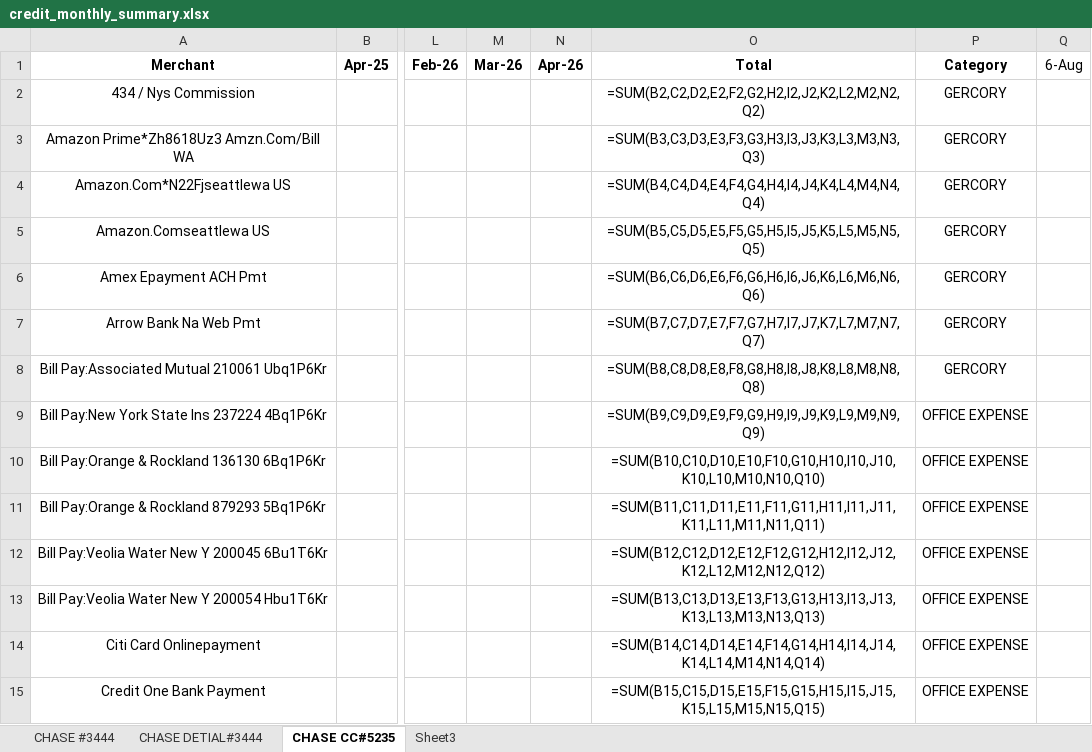
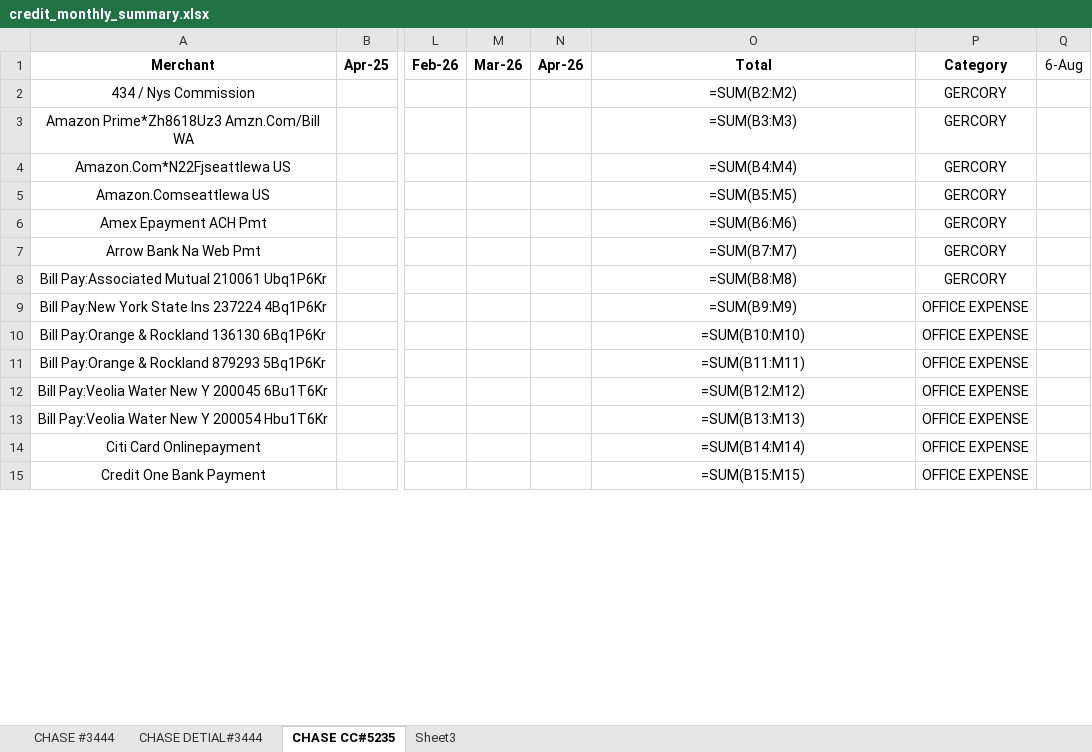
Before and after one commit to Eric-666-chp/BANK-STATEMENT-EXTRACTOR, an Excel workbook: credit_monthly_summary.xlsx, sheet CHASE CC#5235, drawn as a sheet; only a part is shown, gaps mark what is left out; values as stored, in another font and other column widths than the file's, no borders; formulas without a stored value are shown as written; the diff covers the shown part only; the diff names each change by its address in the sheet, - before the commit and + after, or states it on an @@ line.

```diff
--- a/credit_monthly_summary.xlsx (sheet CHASE CC#5235)
+++ b/credit_monthly_summary.xlsx (sheet CHASE CC#5235)
-O2 (Total): =SUM(B2,C2,D2,E2,F2,G2,H2,I2,J2,K2,L2,M2,N2,Q2)
+O2 (Total): =SUM(B2:M2)
-O3 (Total): =SUM(B3,C3,D3,E3,F3,G3,H3,I3,J3,K3,L3,M3,N3,Q3)
+O3 (Total): =SUM(B3:M3)
-O4 (Total): =SUM(B4,C4,D4,E4,F4,G4,H4,I4,J4,K4,L4,M4,N4,Q4)
+O4 (Total): =SUM(B4:M4)
-O5 (Total): =SUM(B5,C5,D5,E5,F5,G5,H5,I5,J5,K5,L5,M5,N5,Q5)
+O5 (Total): =SUM(B5:M5)
-O6 (Total): =SUM(B6,C6,D6,E6,F6,G6,H6,I6,J6,K6,L6,M6,N6,Q6)
+O6 (Total): =SUM(B6:M6)
-O7 (Total): =SUM(B7,C7,D7,E7,F7,G7,H7,I7,J7,K7,L7,M7,N7,Q7)
+O7 (Total): =SUM(B7:M7)
-O8 (Total): =SUM(B8,C8,D8,E8,F8,G8,H8,I8,J8,K8,L8,M8,N8,Q8)
+O8 (Total): =SUM(B8:M8)
-O9 (Total): =SUM(B9,C9,D9,E9,F9,G9,H9,I9,J9,K9,L9,M9,N9,Q9)
+O9 (Total): =SUM(B9:M9)
-O10 (Total): =SUM(B10,C10,D10,E10,F10,G10,H10,I10,J10,K10,L10,M10,N10,Q10)
+O10 (Total): =SUM(B10:M10)
-O11 (Total): =SUM(B11,C11,D11,E11,F11,G11,H11,I11,J11,K11,L11,M11,N11,Q11)
+O11 (Total): =SUM(B11:M11)
-O12 (Total): =SUM(B12,C12,D12,E12,F12,G12,H12,I12,J12,K12,L12,M12,N12,Q12)
+O12 (Total): =SUM(B12:M12)
-O13 (Total): =SUM(B13,C13,D13,E13,F13,G13,H13,I13,J13,K13,L13,M13,N13,Q13)
+O13 (Total): =SUM(B13:M13)
-O14 (Total): =SUM(B14,C14,D14,E14,F14,G14,H14,I14,J14,K14,L14,M14,N14,Q14)
+O14 (Total): =SUM(B14:M14)
-O15 (Total): =SUM(B15,C15,D15,E15,F15,G15,H15,I15,J15,K15,L15,M15,N15,Q15)
+O15 (Total): =SUM(B15:M15)
```
Also changed, not shown: 28 edited cells elsewhere in this sheet, sheet CHASE DETIAL#3444, 14 other files.
